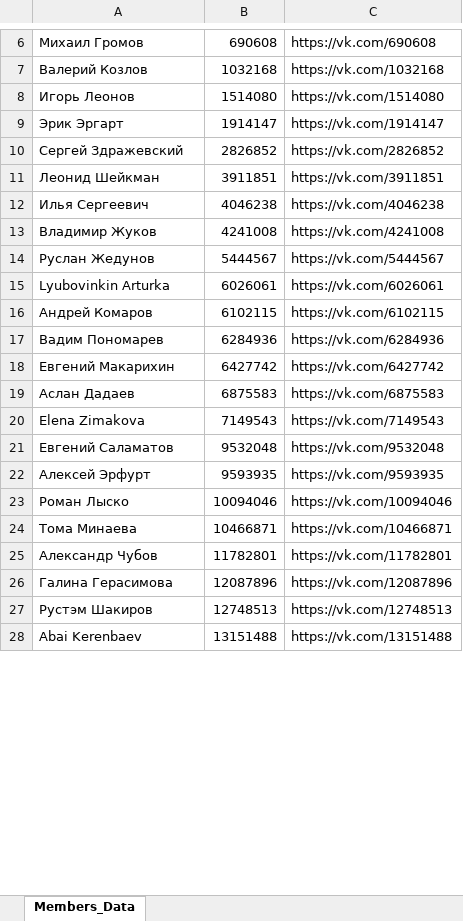
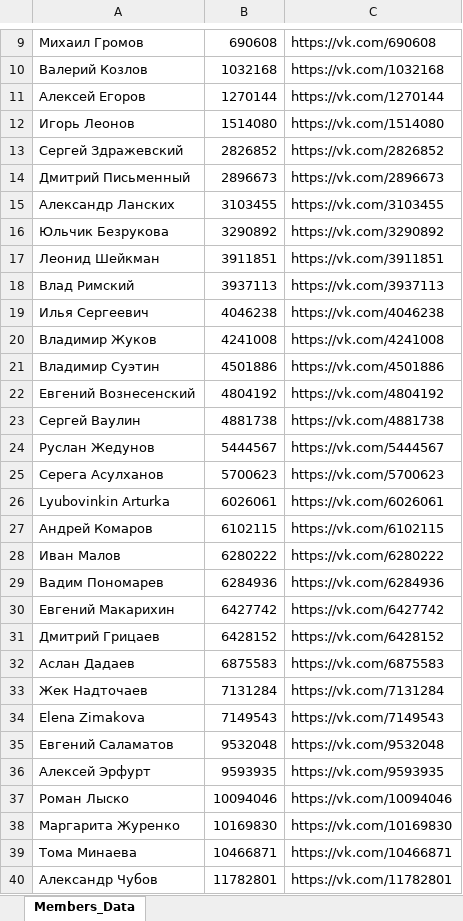
Before and after one commit to BeZd4r/Member_list_vk, an Excel workbook: New_tables/Table_diarywebvdv.xlsx, sheet Members_Data, drawn as a sheet; only a part is shown, gaps mark what is left out; the shorter side is filled out with more unchanged rows; values as stored, in another font and other column widths than the file's, no borders; removed rows and columns are numbered as before the commit, all else as after; the diff covers the shown part only; the diff names each change by its address in the sheet, - before the commit and + after, or states it on an @@ line.

```diff
--- a/New_tables/Table_diarywebvdv.xlsx (sheet Members_Data)
+++ b/New_tables/Table_diarywebvdv.xlsx (sheet Members_Data)
+row 11: Алексей Егоров | 1270144 | https://vk.com/1270144
-row 9: Эрик Эргарт | 1914147 | https://vk.com/1914147
+row 14: Дмитрий Письменный | 2896673 | https://vk.com/2896673
+row 15: Александр Ланских | 3103455 | https://vk.com/3103455
+row 16: Юльчик Безрукова | 3290892 | https://vk.com/3290892
+row 18: Влад Римский | 3937113 | https://vk.com/3937113
+row 21: Владимир Суэтин | 4501886 | https://vk.com/4501886
+row 22: Евгений Вознесенский | 4804192 | https://vk.com/4804192
+row 23: Сергей Ваулин | 4881738 | https://vk.com/4881738
+row 25: Серега Асулханов | 5700623 | https://vk.com/5700623
+row 28: Иван Малов | 6280222 | https://vk.com/6280222
+row 31: Дмитрий Грицаев | 6428152 | https://vk.com/6428152
+row 33: Жек Надточаев | 7131284 | https://vk.com/7131284
+row 38: Маргарита Журенко | 10169830 | https://vk.com/10169830
```
Also changed, not shown: 334 added rows, 26 removed rows and 52 edited cells elsewhere in this sheet, New_tables/Table_uchiton.xlsx, 8 other files.
